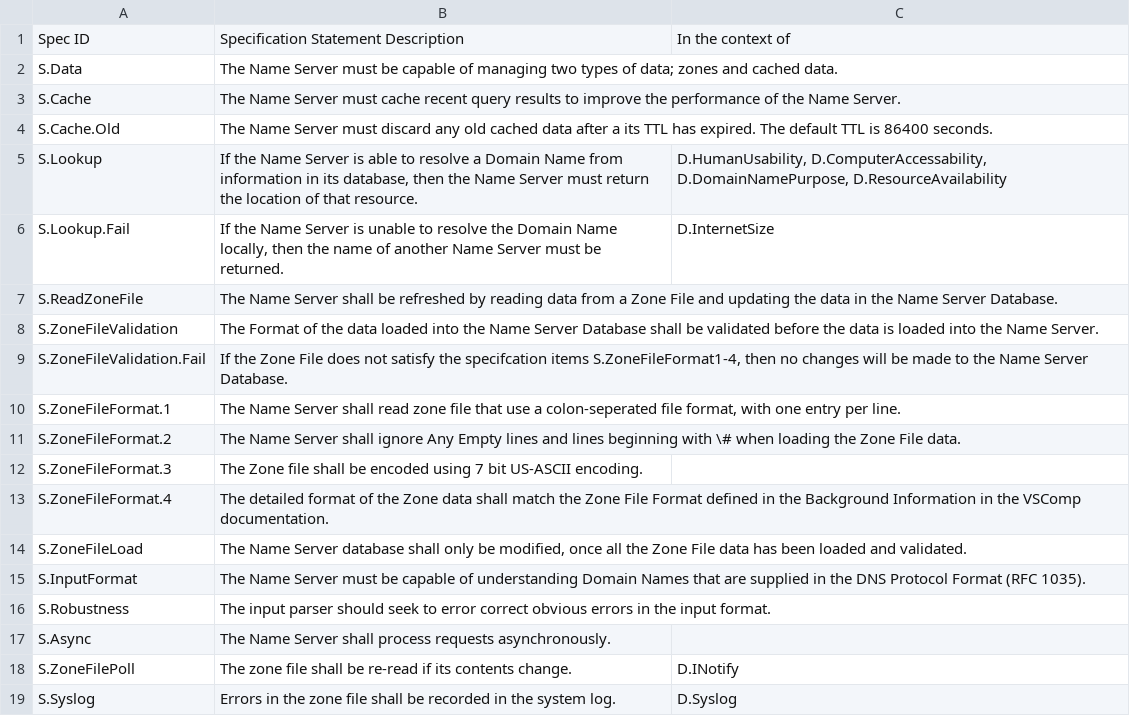
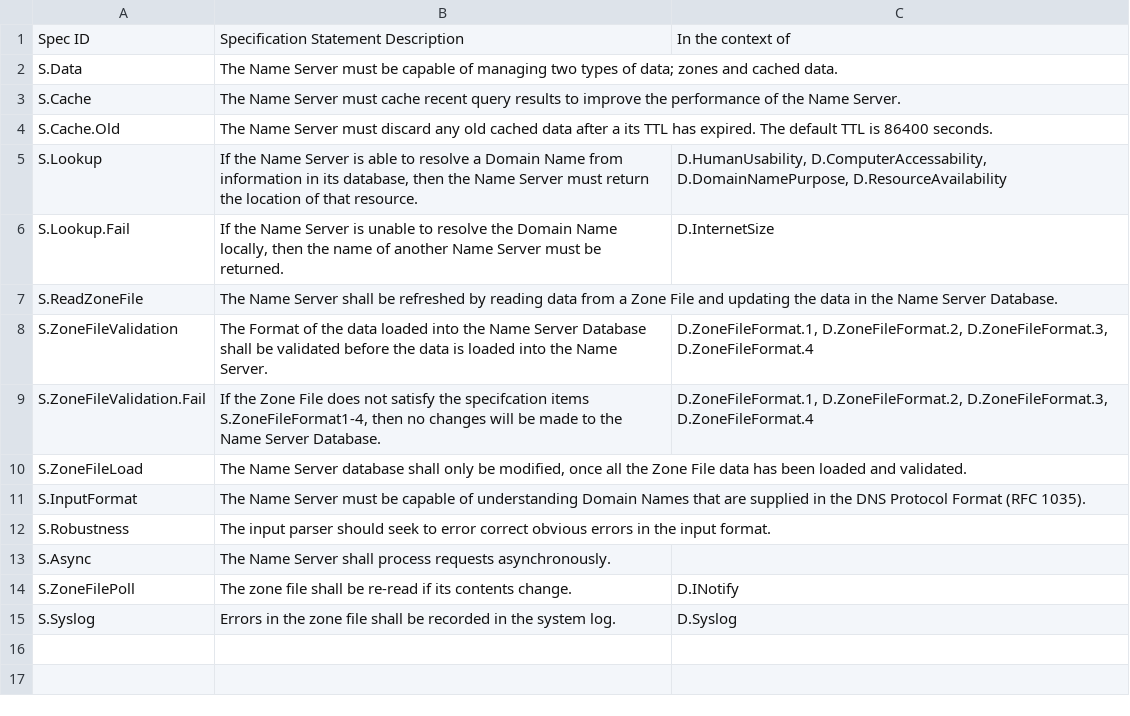
Before and after one commit to yannickmoy/spark_vstte_2013, a CSV file: dns_server/dsr/specification.csv, drawn as a sheet.

```diff
--- a/dns_server/dsr/specification.csv
+++ b/dns_server/dsr/specification.csv
@@ -7,8 +7,4 @@
 "S.ReadZoneFile","The Name Server shall be refreshed by reading data from a Zone File and updating the data in the Name Server Database.",
-"S.ZoneFileValidation","The Format of the data loaded into the Name Server Database shall be validated before the data is loaded into the Name Server.",
-"S.ZoneFileValidation.Fail","If the Zone File does not satisfy the specifcation items S.ZoneFileFormat1-4, then no changes will be made to the Name Server Database.",
-"S.ZoneFileFormat.1","The Name Server shall read zone file that use a colon-seperated file format, with one entry per line.",
-"S.ZoneFileFormat.2","The Name Server shall ignore Any Empty lines and lines beginning with \# when loading the Zone File data.",
-"S.ZoneFileFormat.3","The Zone file shall be encoded using 7 bit US-ASCII encoding.",
-"S.ZoneFileFormat.4","The detailed format of the Zone data shall match the Zone File Format defined in the Background Information in the VSComp documentation.",
+"S.ZoneFileValidation","The Format of the data loaded into the Name Server Database shall be validated before the data is loaded into the Name Server.","D.ZoneFileFormat.1, D.ZoneFileFormat.2, D.ZoneFileFormat.3, D.ZoneFileFormat.4"
+"S.ZoneFileValidation.Fail","If the Zone File does not satisfy the specifcation items S.ZoneFileFormat1-4, then no changes will be made to the Name Server Database.","D.ZoneFileFormat.1, D.ZoneFileFormat.2, D.ZoneFileFormat.3, D.ZoneFileFormat.4"
 "S.ZoneFileLoad","The Name Server database shall only be modified, once all the Zone File data has been loaded and validated.",
```
Also changed, not shown: dns_server/dsr/dictionary.csv, dns_server/dsr/domain.csv, 2 other files.
